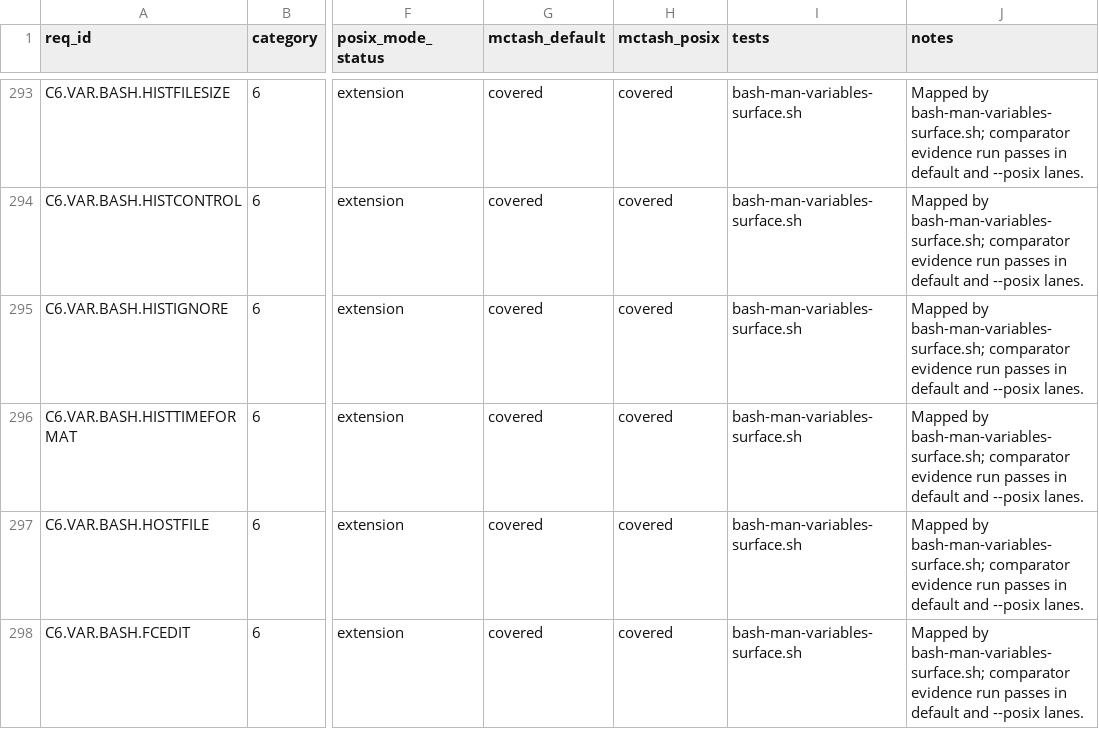
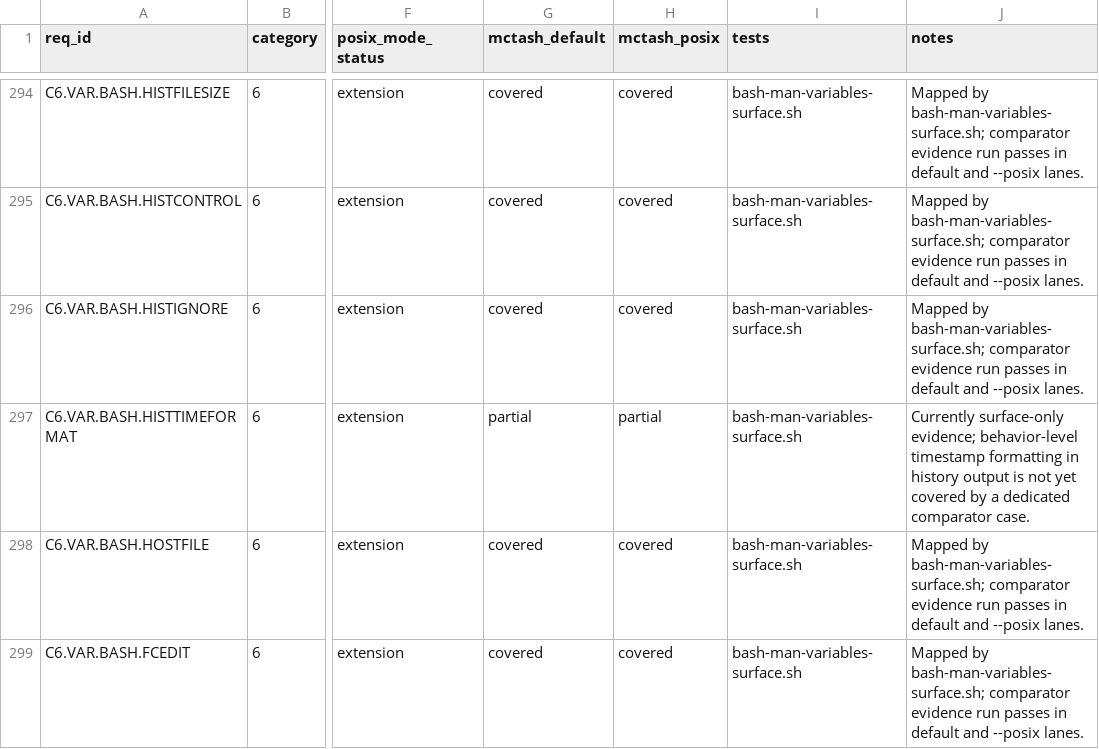
Before and after one commit to samliddicott/mcpash, a TSV file: docs/specs/bash-man-implementation-matrix.tsv, drawn as a sheet; only a part is shown, gaps mark what is left out; addresses are those after the commit; the diff covers the shown part only; the diff names each change by its address in the sheet, - before the commit and + after, or states it on an @@ line.

Commit message:
Apply detail-level man-page audit process and surface new shell-variable gaps

```diff
--- a/docs/specs/bash-man-implementation-matrix.tsv
+++ b/docs/specs/bash-man-implementation-matrix.tsv
-G297 (mctash_default): covered
+G297 (mctash_default): partial
-H297 (mctash_posix): covered
+H297 (mctash_posix): partial
-J297 (notes): Mapped by bash-man-variables-surface.sh; comparator evidence run passes in default and --posix lanes.
+J297 (notes): Currently surface-only evidence; behavior-level timestamp formatting in history output is not yet covered by a dedicated comparator case.
```
Also changed, not shown: 1 added row and 15 edited cells elsewhere in this file, docs/specs/bash-man-requirements.tsv, 11 other files.
